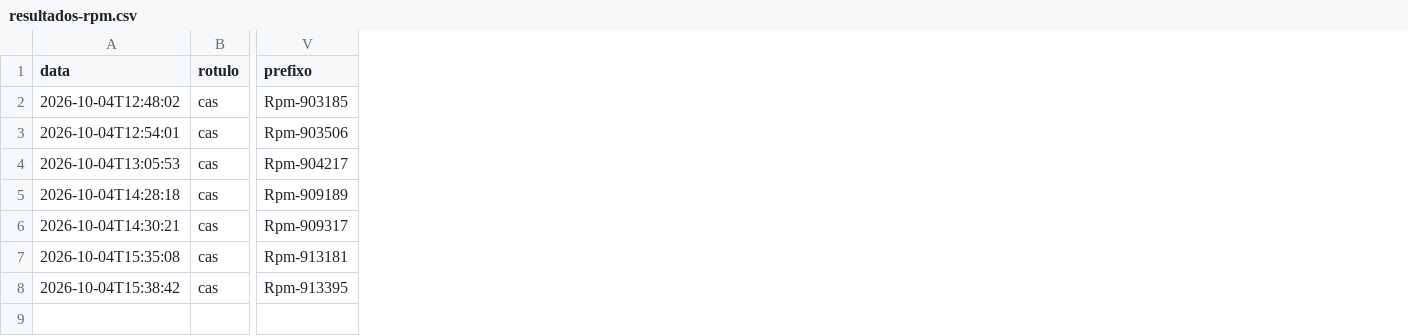
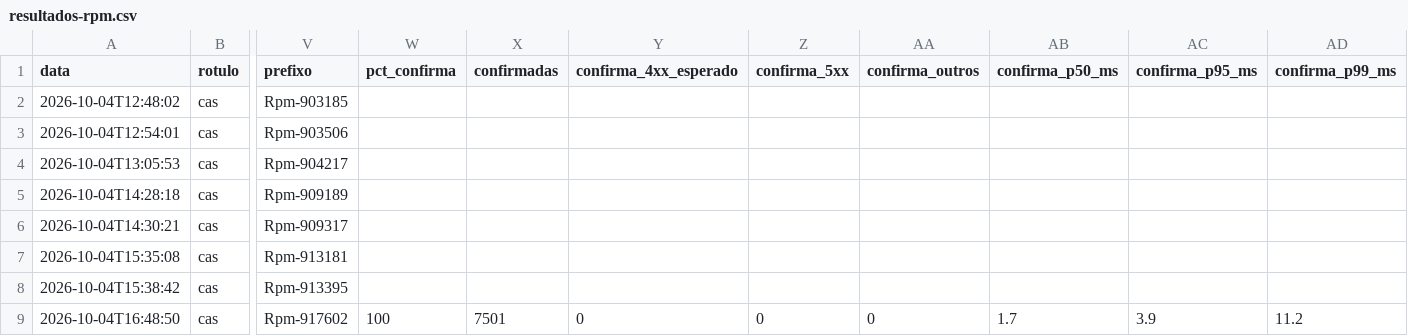
Before and after one commit to endydragonn/GerenciadorEventos, a CSV file: Projeto/carga/results/resultados-rpm.csv, drawn as a sheet; only a part is shown, gaps mark what is left out; rows hold the shown columns only; the diff names each change by its address in the sheet, - before the commit and + after, or states it on an @@ line.

```diff
--- a/Projeto/carga/results/resultados-rpm.csv
+++ b/Projeto/carga/results/resultados-rpm.csv
+column W (pct_confirma), empty
+column X (confirmadas), empty
+column Y (confirma_4xx_esperado), empty
+column Z (confirma_5xx), empty
+column AA (confirma_outros), empty
+column AB (confirma_p50_ms), empty
+column AC (confirma_p95_ms), empty
+column AD (confirma_p99_ms), empty
+row 9: 2026-10-04T16:48:50 | cas | Rpm-917602 | 100 | 7501 | 0 | 0 | 0 | 1.7 | 3.9 | 11.2
```
Also changed, not shown: Projeto/carga/results/resultados.csv, 4 other files.
